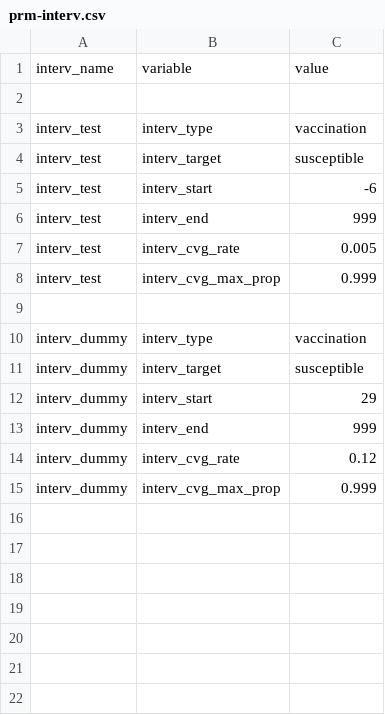
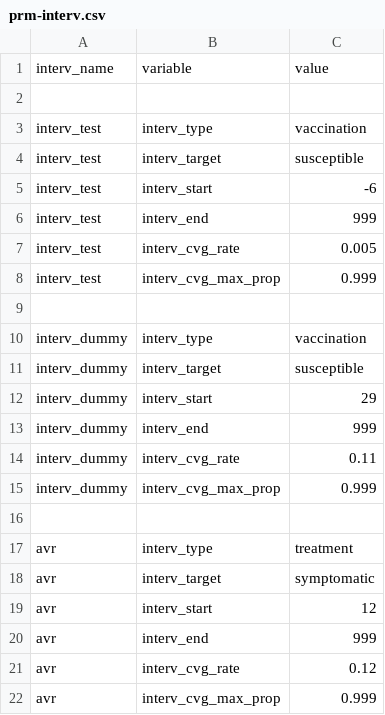
Before and after one commit to davidchampredon/naf, a CSV file: param-model/prm-interv.csv, drawn as a sheet.

```diff
--- a/param-model/prm-interv.csv
+++ b/param-model/prm-interv.csv
@@ -13,3 +13,10 @@ interv_dummy, interv_start, 29
 interv_dummy, interv_end, 999
-interv_dummy, interv_cvg_rate, 0.12
+interv_dummy, interv_cvg_rate, 0.11
 interv_dummy, interv_cvg_max_prop, 0.999
+
+avr, interv_type, treatment
+avr, interv_target, symptomatic
+avr, interv_start, 12
+avr, interv_end, 999
+avr, interv_cvg_rate, 0.12
+avr, interv_cvg_max_prop, 0.999
```
Also changed, not shown: param-model/prm-au-ontario.csv, param-model/prm-epi.csv, 10 other files.
